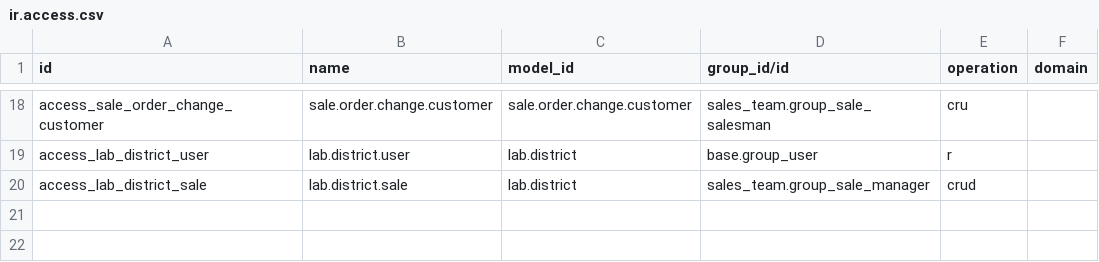
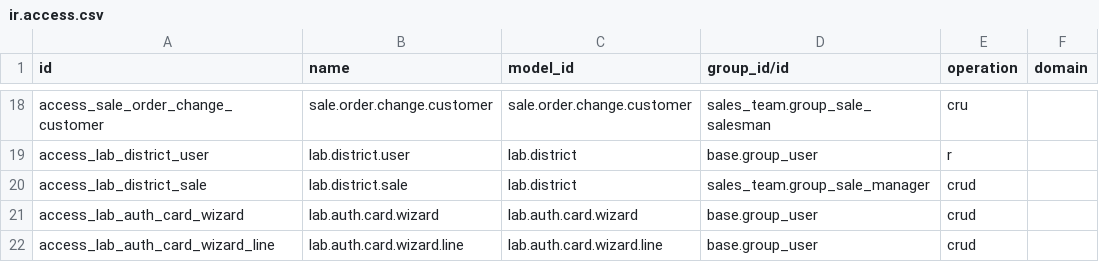
Before and after one commit to ebinpg777-design/arabian_dental, a CSV file: sale_custom/security/ir.access.csv, drawn as a sheet; only a part is shown, gaps mark what is left out.

```diff
--- a/sale_custom/security/ir.access.csv
+++ b/sale_custom/security/ir.access.csv
@@ -20 +20,3 @@ access_lab_district_user,lab.district.user,lab.district,base.group_user,r,
 access_lab_district_sale,lab.district.sale,lab.district,sales_team.group_sale_manager,crud,
+access_lab_auth_card_wizard,lab.auth.card.wizard,lab.auth.card.wizard,base.group_user,crud,
+access_lab_auth_card_wizard_line,lab.auth.card.wizard.line,lab.auth.card.wizard.line,base.group_user,crud,
```
Also changed, not shown: 11 other files.
